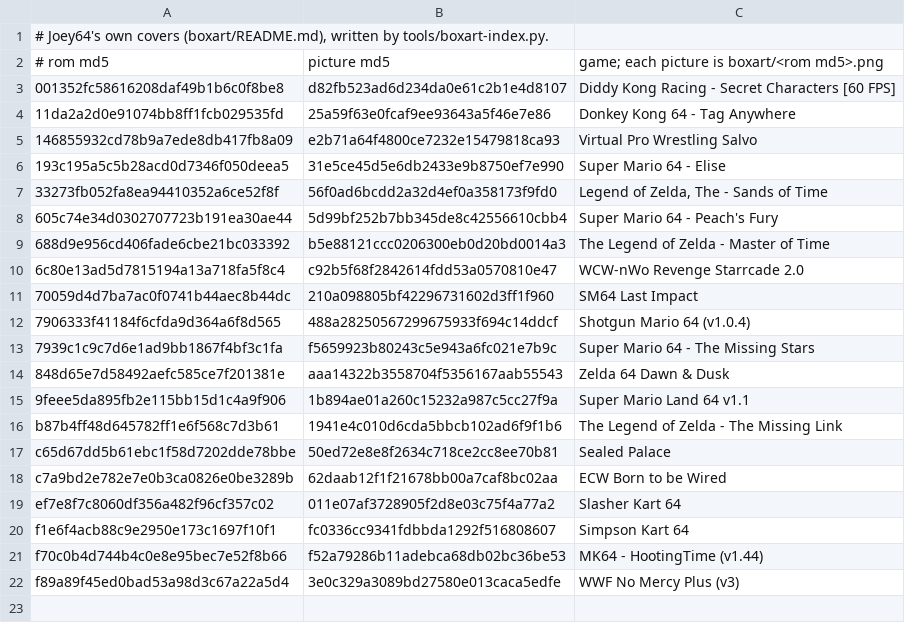
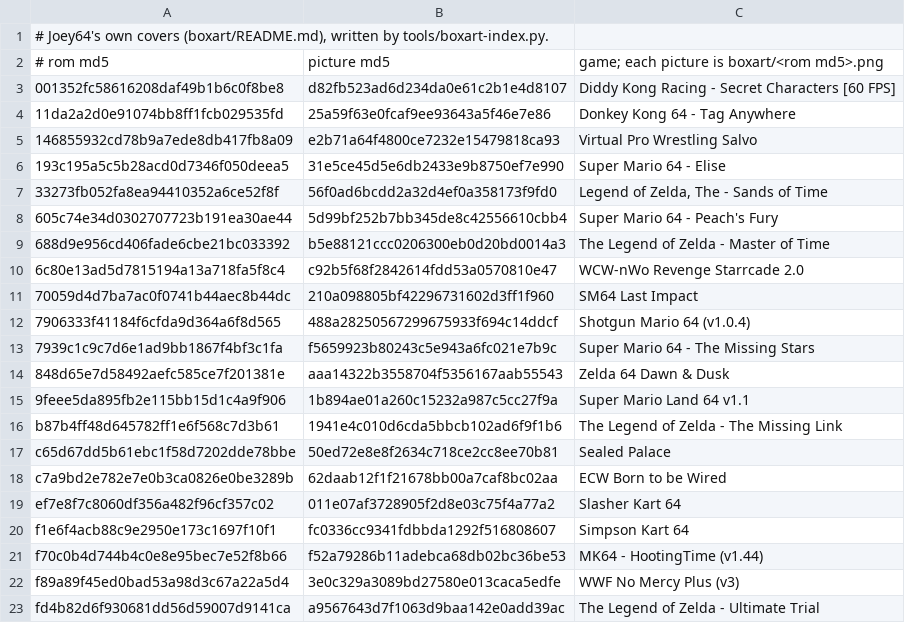
Before and after one commit to JoeysRetroHandhelds/joey64-data, a TSV file: boxart/index.tsv, drawn as a sheet; the diff names each change by its address in the sheet, - before the commit and + after, or states it on an @@ line.

Commit message:
Box art: Zelda - Ultimate Trial, Joey's own 640x444 cover

```diff
--- a/boxart/index.tsv
+++ b/boxart/index.tsv
+row 23: fd4b82d6f930681dd56d59007d9141ca | a9567643d7f1063d9baa142e0add39ac | The Legend of Zelda - Ultimate Trial
```
Also changed, not shown: 2 other files.
